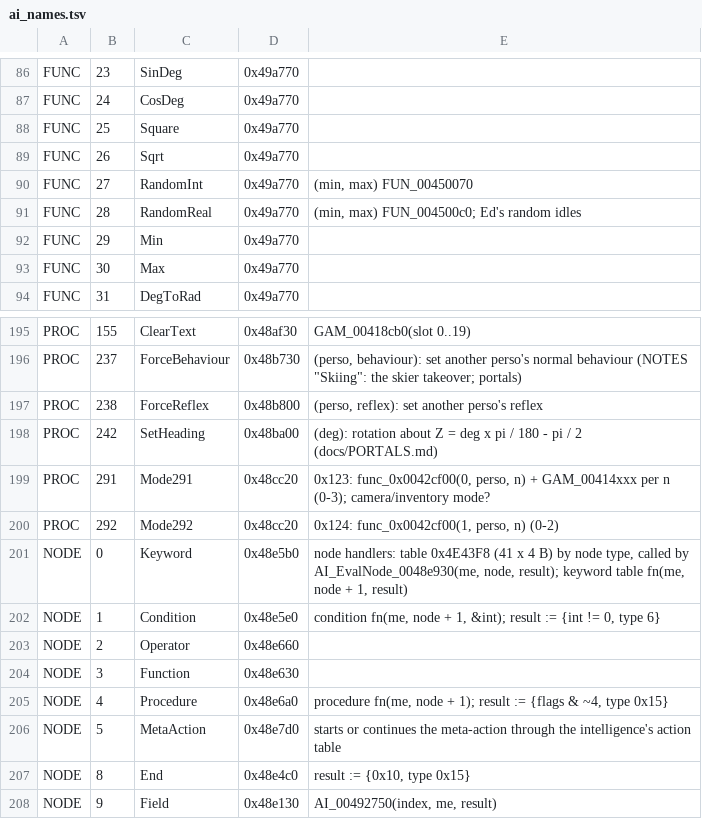
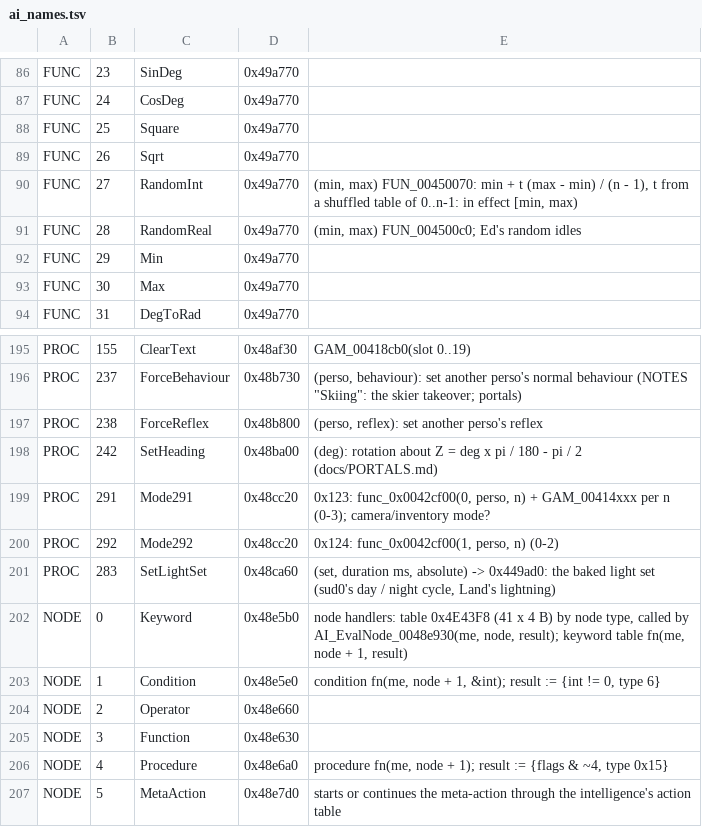
Before and after one commit to seco560/OpenTonic, a TSV file: tools/exe/ai_names.tsv, drawn as a sheet; only a part is shown, gaps mark what is left out; the shorter side is filled out with more unchanged rows.

Commit message:
Add day/night in south plain and lightning in land, etc.

```diff
--- a/tools/exe/ai_names.tsv
+++ b/tools/exe/ai_names.tsv
@@ -89,3 +89,3 @@ FUNC	25	Square	0x49a770
 FUNC	26	Sqrt	0x49a770
-FUNC	27	RandomInt	0x49a770	(min, max) FUN_00450070
+FUNC	27	RandomInt	0x49a770	(min, max) FUN_00450070: min + t (max - min) / (n - 1), t from a shuffled table of 0..n-1: in effect [min, max)
 FUNC	28	RandomReal	0x49a770	(min, max) FUN_004500c0; Ed's random idles
@@ -200,2 +200,3 @@ PROC	291	Mode291	0x48cc20	0x123: func_0x0042cf00(0, perso, n) + GAM_00414xxx per
 PROC	292	Mode292	0x48cc20	0x124: func_0x0042cf00(1, perso, n) (0-2)
+PROC	283	SetLightSet	0x48ca60	(set, duration ms, absolute) -> 0x449ad0: the baked light set (sud0's day / night cycle, Land's lightning)
 NODE	0	Keyword	0x48e5b0	node handlers: table 0x4E43F8 (41 x 4 B) by node type, called by AI_EvalNode_0048e930(me, node, result); keyword table fn(me, node + 1, result)
```
Also changed, not shown: 22 other files.
